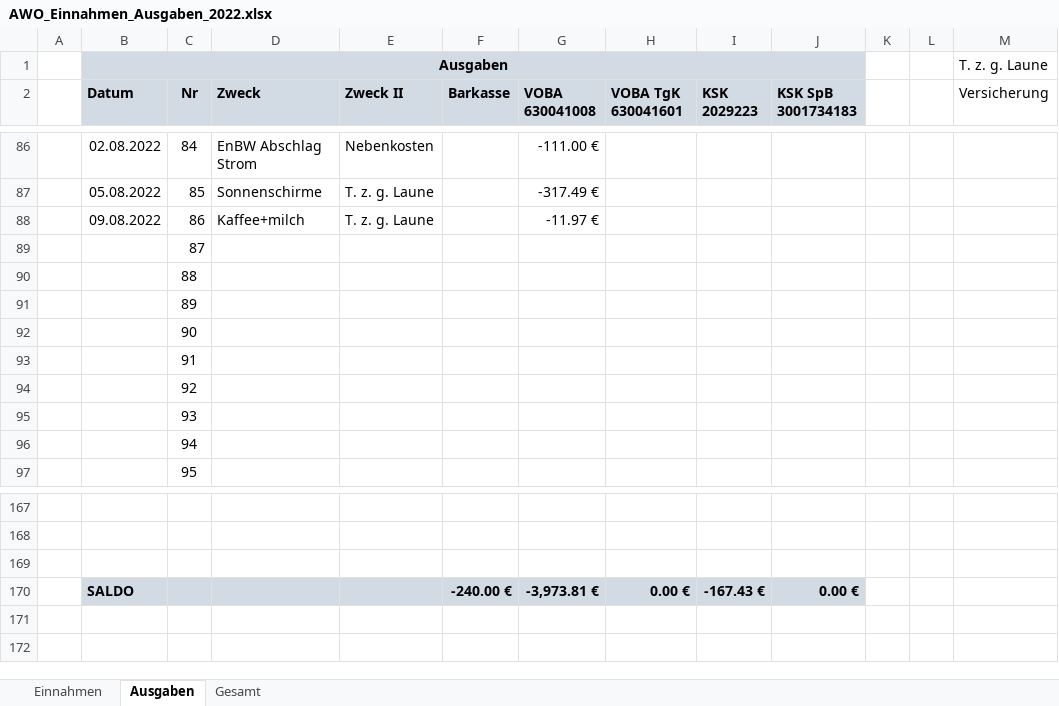
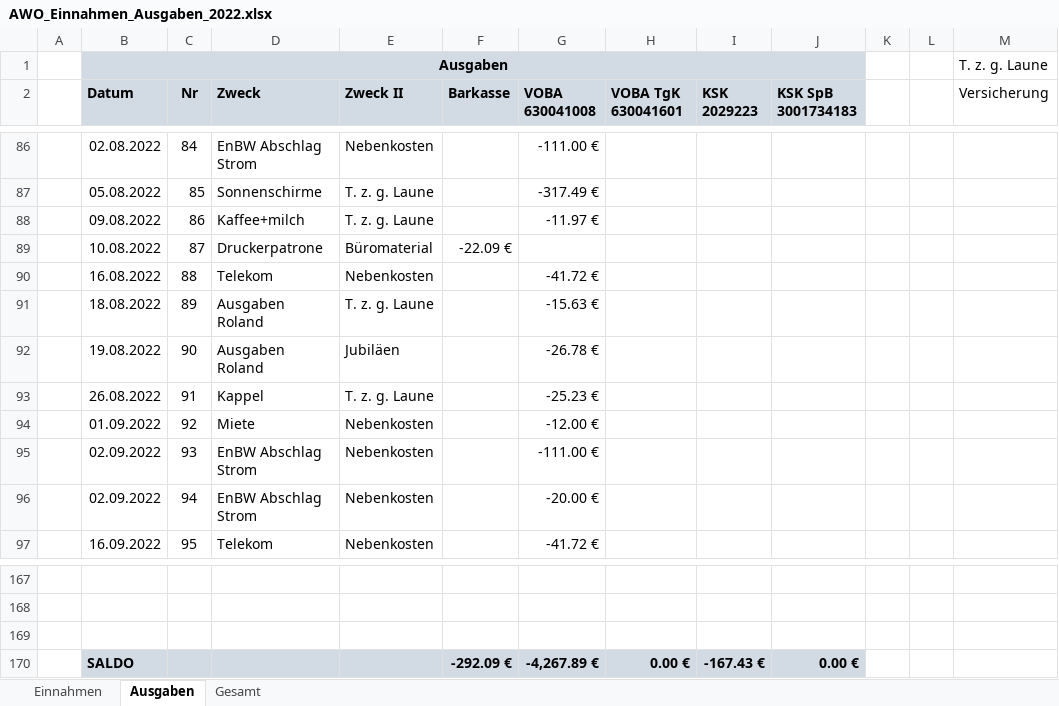
Before and after one commit to bwildner/AWO, an Excel workbook: AWO_Einnahmen_Ausgaben_2022.xlsx, sheet Ausgaben, drawn as a sheet; only a part is shown, gaps mark what is left out; values as stored, in another font and other column widths than the file's, no borders; conditional formats not drawn; the diff covers the shown part only; the diff names each change by its address in the sheet, - before the commit and + after, or states it on an @@ line.

```diff
--- a/AWO_Einnahmen_Ausgaben_2022.xlsx (sheet Ausgaben)
+++ b/AWO_Einnahmen_Ausgaben_2022.xlsx (sheet Ausgaben)
-B89 (Datum): (empty)
+B89 (Datum): 10.08.2022
-D89 (Zweck): (empty)
+D89 (Zweck): Druckerpatrone
-E89 (Zweck II): (empty)
+E89 (Zweck II): Büromaterial
-F89 (Barkasse): (empty)
+F89 (Barkasse): -22.09 €
-B90 (Datum): (empty)
+B90 (Datum): 16.08.2022
-D90 (Zweck): (empty)
+D90 (Zweck): Telekom
-E90 (Zweck II): (empty)
+E90 (Zweck II): Nebenkosten
-G90 (VOBA 630041008): (empty)
+G90 (VOBA 630041008): -41.72 €
-B91 (Datum): (empty)
+B91 (Datum): 18.08.2022
-D91:D92 (Zweck): (empty)
+D91:D92 (Zweck): Ausgaben Roland
-E91 (Zweck II): (empty)
+E91 (Zweck II): T. z. g. Laune
-G91 (VOBA 630041008): (empty)
+G91 (VOBA 630041008): -15.63 €
-B92 (Datum): (empty)
+B92 (Datum): 19.08.2022
-E92 (Zweck II): (empty)
+E92 (Zweck II): Jubiläen
-G92 (VOBA 630041008): (empty)
+G92 (VOBA 630041008): -26.78 €
-B93 (Datum): (empty)
+B93 (Datum): 26.08.2022
-D93 (Zweck): (empty)
+D93 (Zweck): Kappel
-E93 (Zweck II): (empty)
+E93 (Zweck II): T. z. g. Laune
-G93 (VOBA 630041008): (empty)
+G93 (VOBA 630041008): -25.23 €
-B94 (Datum): (empty)
+B94 (Datum): 01.09.2022
-D94 (Zweck): (empty)
+D94 (Zweck): Miete
-E94:E97 (Zweck II): (empty)
+E94:E97 (Zweck II): Nebenkosten
-G94 (VOBA 630041008): (empty)
+G94 (VOBA 630041008): -12.00 €
-B95:B96 (Datum): (empty)
+B95:B96 (Datum): 02.09.2022
-D95:D96 (Zweck): (empty)
+D95:D96 (Zweck): EnBW Abschlag Strom
-G95 (VOBA 630041008): (empty)
+G95 (VOBA 630041008): -111.00 €
-G96 (VOBA 630041008): (empty)
+G96 (VOBA 630041008): -20.00 €
-B97 (Datum): (empty)
+B97 (Datum): 16.09.2022
-D97 (Zweck): (empty)
+D97 (Zweck): Telekom
-G97 (VOBA 630041008): (empty)
+G97 (VOBA 630041008): -41.72 €
-F170 (Barkasse): -240.00 €
+F170 (Barkasse): -292.09 €
-G170 (VOBA 630041008): -3,973.81 €
+G170 (VOBA 630041008): -4,267.89 €
```
Also changed, not shown: 4 edited cells elsewhere in this sheet, sheet Einnahmen, 5 other files.
